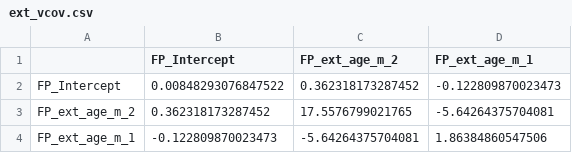
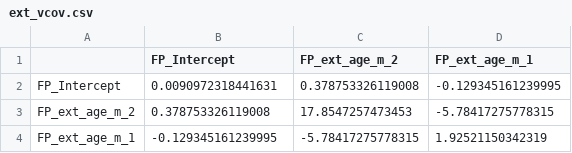
Before and after one commit to lifecycle-project/wp6-traj-ineq, a CSV file: ext_vcov.csv, drawn as a sheet.

```diff
--- a/ext_vcov.csv
+++ b/ext_vcov.csv
@@ -1,4 +1,4 @@
 "","FP_Intercept","FP_ext_age_m_2","FP_ext_age_m_1"
-"FP_Intercept",0.00848293076847522,0.362318173287452,-0.122809870023473
-"FP_ext_age_m_2",0.362318173287452,17.5576799021765,-5.64264375704081
-"FP_ext_age_m_1",-0.122809870023473,-5.64264375704081,1.86384860547506
+"FP_Intercept",0.0090972318441631,0.378753326119008,-0.129345161239995
+"FP_ext_age_m_2",0.378753326119008,17.8547257473453,-5.78417275778315
+"FP_ext_age_m_1",-0.129345161239995,-5.78417275778315,1.92521150342319
```
Also changed, not shown: ext_sdq_fit.csv, int_sdq_fit.csv, 3 other files.
